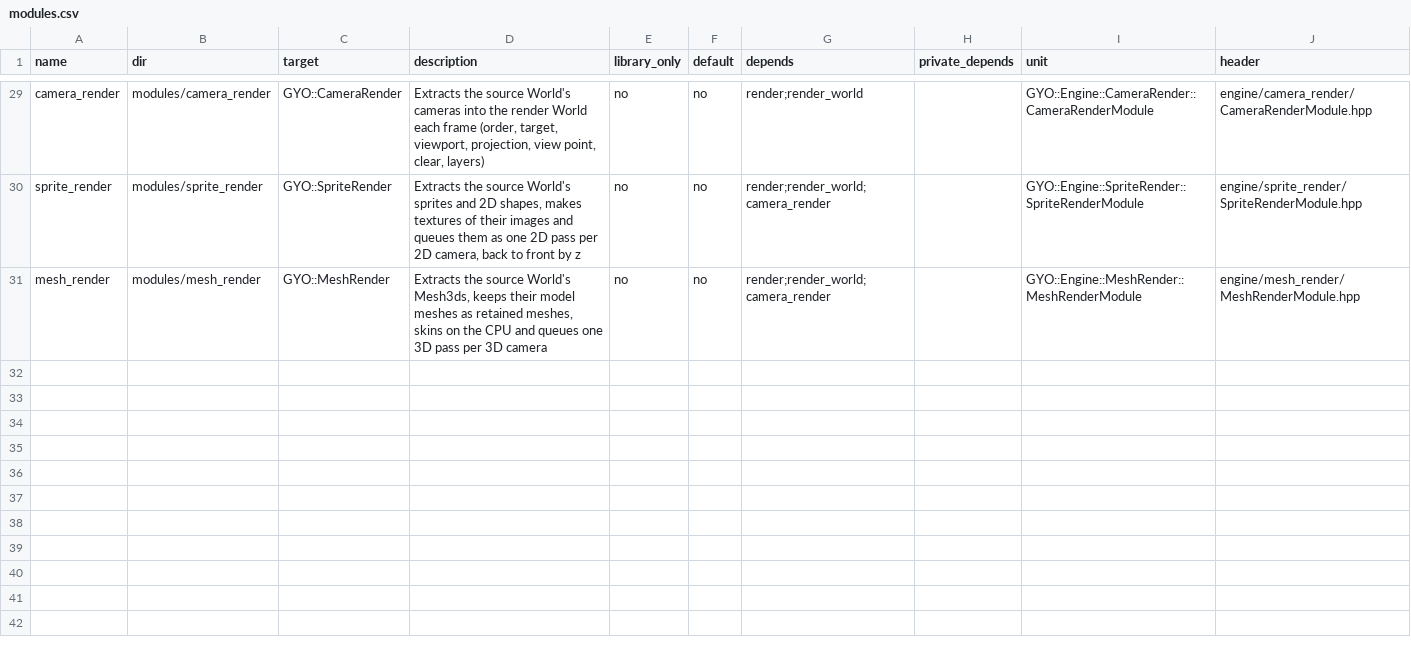
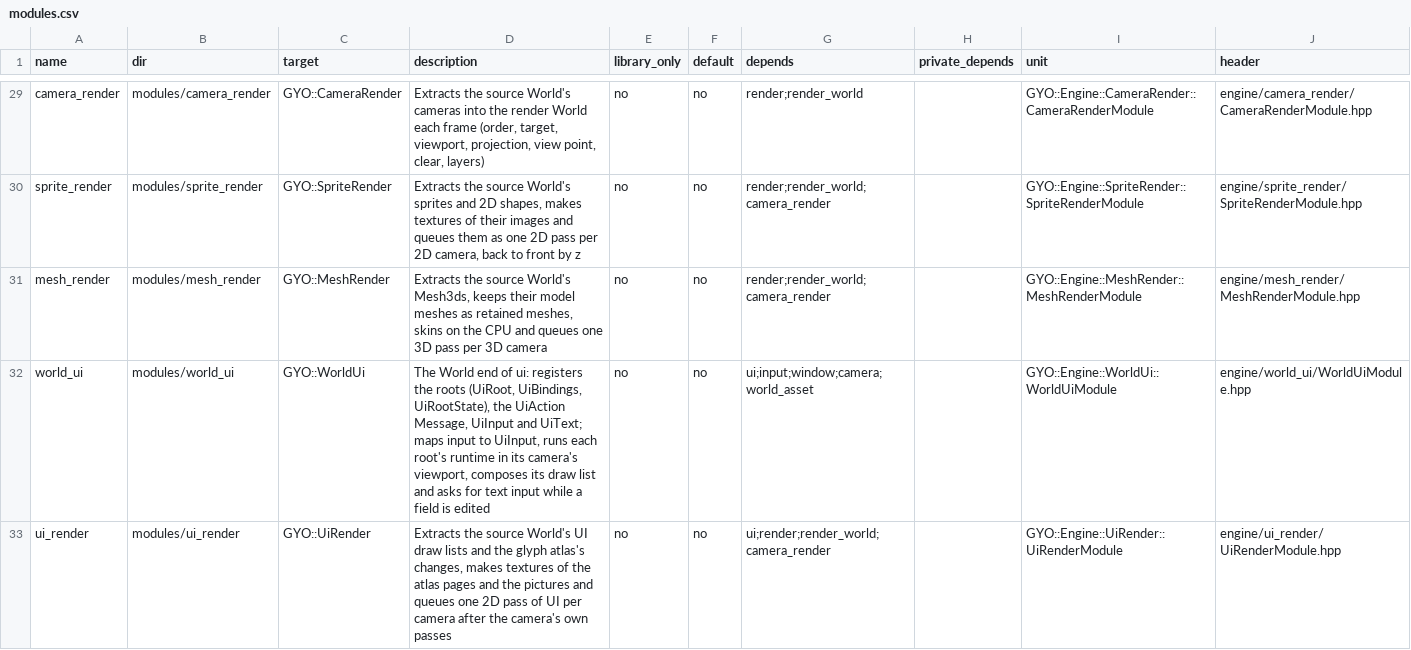
Before and after one commit to yojinn-io/GYO-Engine, a CSV file: config/modules.csv, drawn as a sheet; only a part is shown, gaps mark what is left out.

```diff
--- a/config/modules.csv
+++ b/config/modules.csv
@@ -31 +31,3 @@ sprite_render,modules/sprite_render,GYO::SpriteRender,"Extracts the source World
 mesh_render,modules/mesh_render,GYO::MeshRender,"Extracts the source World's Mesh3ds, keeps their model meshes as retained meshes, skins on the CPU and queues one 3D pass per 3D camera",no,no,render;render_world;camera_render,,GYO::Engine::MeshRender::MeshRenderModule,engine/mesh_render/MeshRenderModule.hpp
+world_ui,modules/world_ui,GYO::WorldUi,"The World end of ui: registers the roots (UiRoot, UiBindings, UiRootState), the UiAction Message, UiInput and UiText; maps input to UiInput, runs each root's runtime in its camera's viewport, composes its draw list and asks for text input while a field is edited",no,no,ui;input;window;camera;world_asset,,GYO::Engine::WorldUi::WorldUiModule,engine/world_ui/WorldUiModule.hpp
+ui_render,modules/ui_render,GYO::UiRender,"Extracts the source World's UI draw lists and the glyph atlas's changes, makes textures of the atlas pages and the pictures and queues one 2D pass of UI per camera after the camera's own passes",no,no,ui;render;render_world;camera_render,,GYO::Engine::UiRender::UiRenderModule,engine/ui_render/UiRenderModule.hpp
```
Also changed, not shown: 25 other files.
